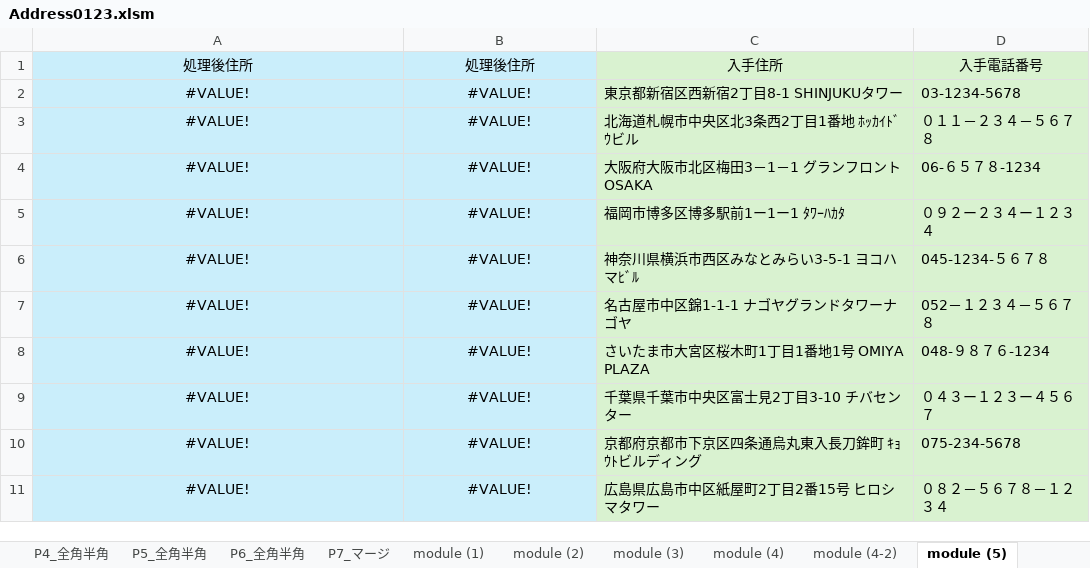
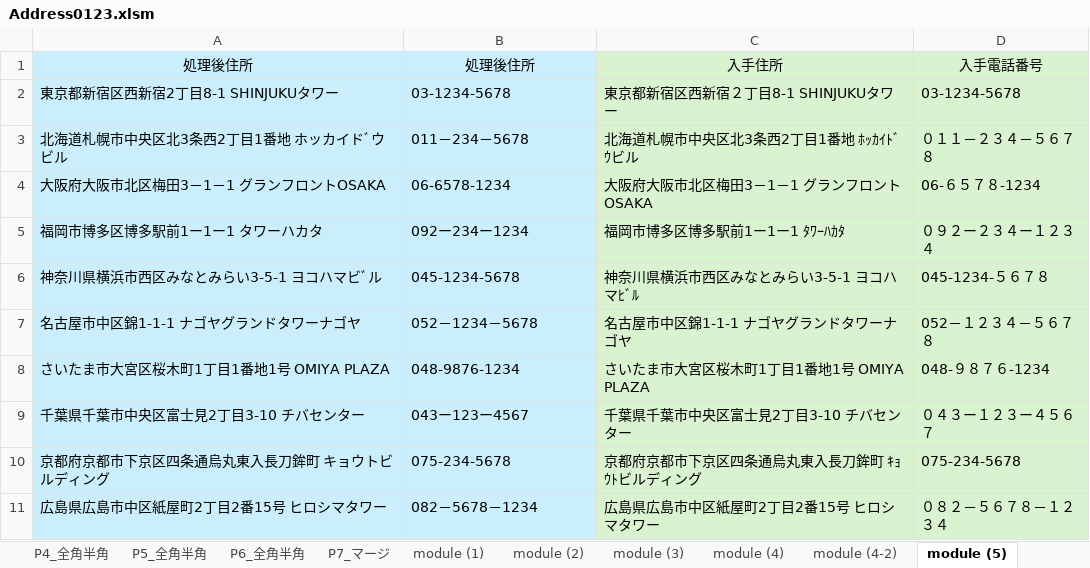
Before and after one commit to tugrope/250120_YouTube, an Excel workbook: Address0123.xlsm, sheet module (5), drawn as a sheet; values as stored, in another font and other column widths than the file's, no borders; removed rows and columns are numbered as before the commit, all else as after; the diff names each change by its address in the sheet, - before the commit and + after, or states it on an @@ line.

Commit message:
Restore NormalizeJapaneseText function in module05.vba with comprehensive Japanese text normalization
半濁点検討中

```diff
--- a/Address0123.xlsm (sheet module (5))
+++ b/Address0123.xlsm (sheet module (5))
-row 2: #VALUE! | #VALUE! | 東京都新宿区西新宿2丁目8-1 SHINJUKUタワー | 03-1234-5678
+row 2: 東京都新宿区西新宿2丁目8-1 SHINJUKUタワー | 03-1234-5678 | 東京都新宿区西新宿２丁目8-1 SHINJUKUタワー | 03-1234-5678
-A3: #VALUE!
+A3: 北海道札幌市中央区北3条西2丁目1番地 ホッカイドﾞウビル
-A3:B11 alignment: center
+A3:B11 alignment: left
-B3: #VALUE!
+B3: 011－234－5678
-A4: #VALUE!
+A4: 大阪府大阪市北区梅田3－1－1 グランフロントOSAKA
-B4: #VALUE!
+B4: 06-6578-1234
-A5: #VALUE!
+A5: 福岡市博多区博多駅前1ー1ー1 タワーハカタ
-B5: #VALUE!
+B5: 092ー234ー1234
-A6: #VALUE!
+A6: 神奈川県横浜市西区みなとみらい3-5-1 ヨコハマビﾞル
-B6: #VALUE!
+B6: 045-1234-5678
-A7: #VALUE!
+A7: 名古屋市中区錦1-1-1 ナゴヤグランドタワーナゴヤ
-B7: #VALUE!
+B7: 052－1234－5678
-A8: #VALUE!
+A8: さいたま市大宮区桜木町1丁目1番地1号 OMIYA PLAZA
-B8: #VALUE!
+B8: 048-9876-1234
-A9: #VALUE!
+A9: 千葉県千葉市中央区富士見2丁目3-10 チバセンター
-B9: #VALUE!
+B9: 043ー123ー4567
-A10: #VALUE!
+A10: 京都府京都市下京区四条通烏丸東入長刀鉾町 キョウトビルディング
-B10: #VALUE!
+B10: 075-234-5678
-A11: #VALUE!
+A11: 広島県広島市中区紙屋町2丁目2番15号 ヒロシマタワー
-B11: #VALUE!
+B11: 082－5678－1234
```
Also changed, not shown: sheet module (4-2), sheet module (4), charts or pictures, 2 other files.
